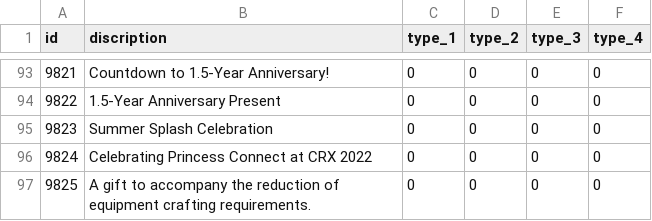
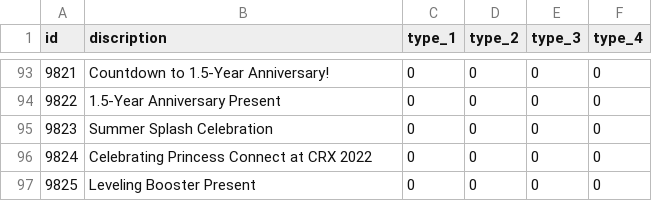
Before and after one commit to sehnauoi/pcr-en, a CSV file: gift_message.csv, drawn as a sheet; only a part is shown, gaps mark what is left out.

```diff
--- a/gift_message.csv
+++ b/gift_message.csv
@@ -96,2 +96,2 @@ id,discription,type_1,type_2,type_3,type_4
 9824,"Celebrating Princess Connect at CRX 2022",0,0,0,0
-9825,"A gift to accompany the reduction of equipment crafting requirements.",0,0,0,0
+9825,"Leveling Booster Present",0,0,0,0
```
Also changed, not shown: 1 other file.
